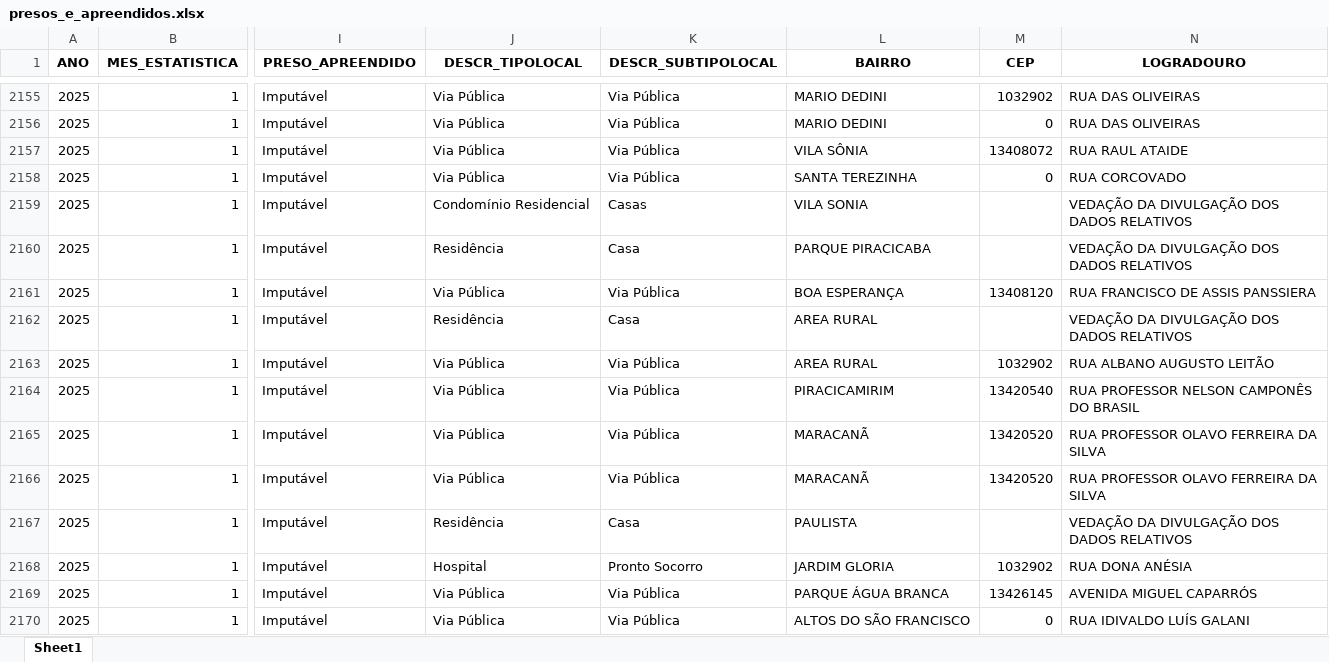
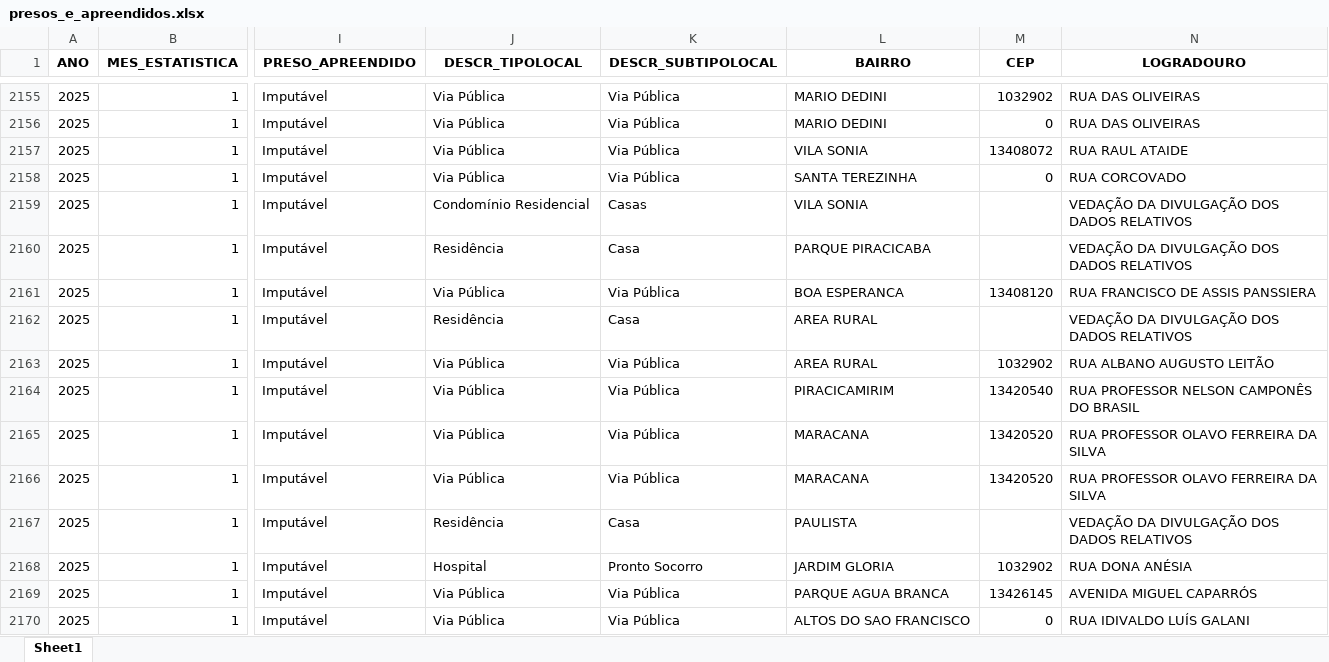
Before and after one commit to jespimentel/produtividade_ssp, an Excel workbook: presos_e_apreendidos.xlsx, sheet Sheet1, drawn as a sheet; only a part is shown, gaps mark what is left out; values as stored, in another font and other column widths than the file's, no borders; the diff covers the shown part only; the diff names each change by its address in the sheet, - before the commit and + after, or states it on an @@ line.

```diff
--- a/presos_e_apreendidos.xlsx (sheet Sheet1)
+++ b/presos_e_apreendidos.xlsx (sheet Sheet1)
-L2157 (BAIRRO): VILA SÔNIA
+L2157 (BAIRRO): VILA SONIA
-L2161 (BAIRRO): BOA ESPERANÇA
+L2161 (BAIRRO): BOA ESPERANCA
-L2165:L2166 (BAIRRO): MARACANÃ
+L2165:L2166 (BAIRRO): MARACANA
-L2169 (BAIRRO): PARQUE ÁGUA BRANCA
+L2169 (BAIRRO): PARQUE AGUA BRANCA
-L2170 (BAIRRO): ALTOS DO SÃO FRANCISCO
+L2170 (BAIRRO): ALTOS DO SAO FRANCISCO
```
Also changed, not shown: 295 edited cells elsewhere in this sheet, 3 other files.
